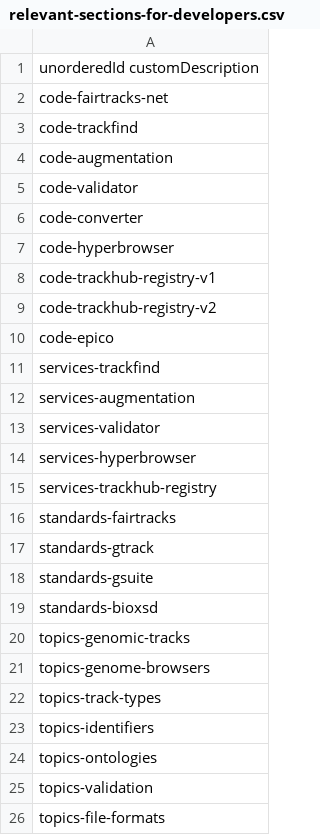
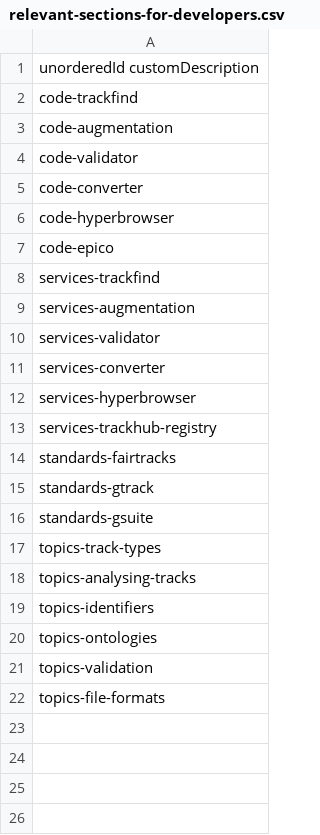
Before and after one commit to fairtracks/fairtracks.net, a CSV file: content/data/sections/relevant-sections-for-usertypes/relevant-sections-for-developers.csv, drawn as a sheet.

```diff
--- a/content/data/sections/relevant-sections-for-usertypes/relevant-sections-for-developers.csv
+++ b/content/data/sections/relevant-sections-for-usertypes/relevant-sections-for-developers.csv
@@ -1,3 +1,2 @@
 unorderedId	customDescription
-code-fairtracks-net
 code-trackfind
@@ -7,4 +6,2 @@ code-converter
 code-hyperbrowser
-code-trackhub-registry-v1
-code-trackhub-registry-v2
 code-epico
@@ -13,2 +10,3 @@ services-augmentation
 services-validator
+services-converter
 services-hyperbrowser
@@ -18,6 +16,4 @@ standards-gtrack
 standards-gsuite
-standards-bioxsd
-topics-genomic-tracks
-topics-genome-browsers
 topics-track-types
+topics-analysing-tracks
 topics-identifiers
```
Also changed, not shown: content/data/sections/relevant-sections-for-usertypes/relevant-sections-for-data-providers.csv, content/data/sections/relevant-sections-for-usertypes/relevant-sections-for-end-users.csv, 2 other files.
